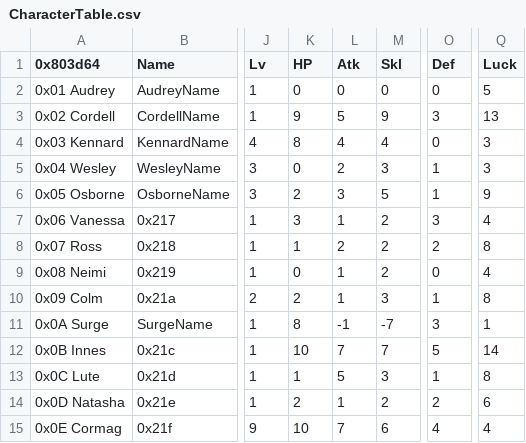
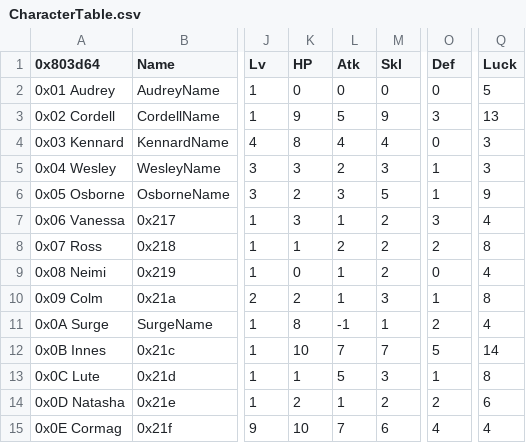
Before and after one commit to alecfcurrie/KeystoneSaga, a CSV file: Tables/NightmareModules/CharactersClasses/CharacterTable.csv, drawn as a sheet; only a part is shown, gaps mark what is left out; the diff names each change by its address in the sheet, - before the commit and + after, or states it on an @@ line.

Commit message:
Altered Wesley and Surge's Base Stats

```diff
--- a/Tables/NightmareModules/CharactersClasses/CharacterTable.csv
+++ b/Tables/NightmareModules/CharactersClasses/CharacterTable.csv
-K5 (HP): 0
+K5 (HP): 3
-M11 (Skl): -7
+M11 (Skl): 1
-O11 (Def): 3
+O11 (Def): 2
-Q11 (Luck): 1
+Q11 (Luck): 4
```
